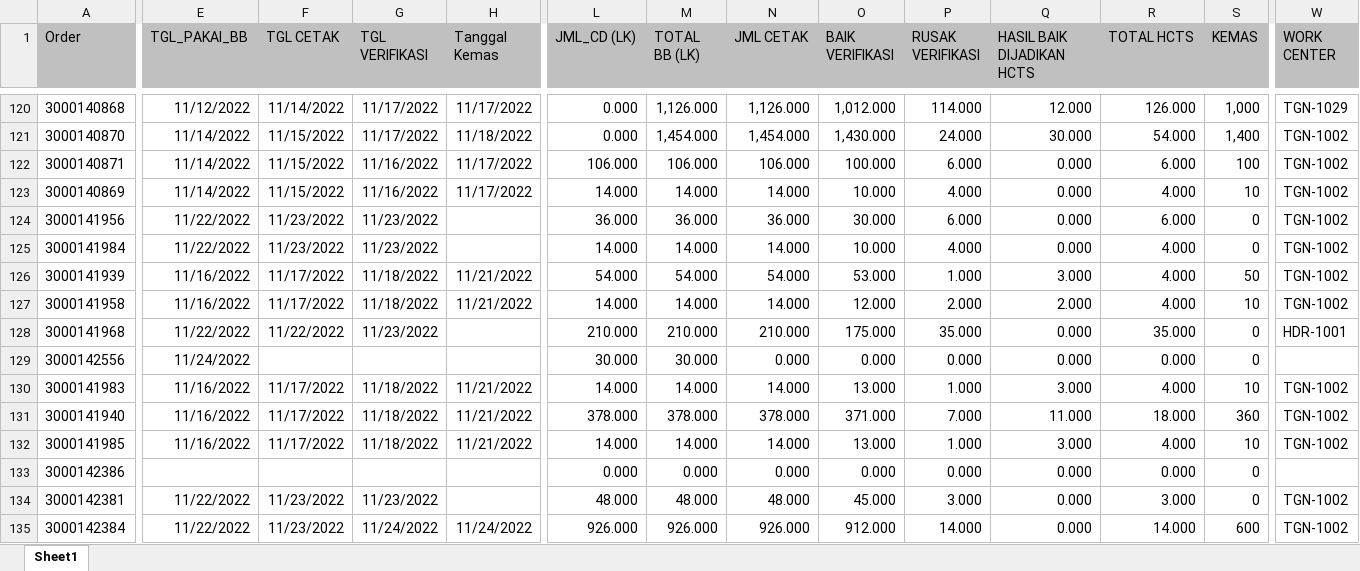
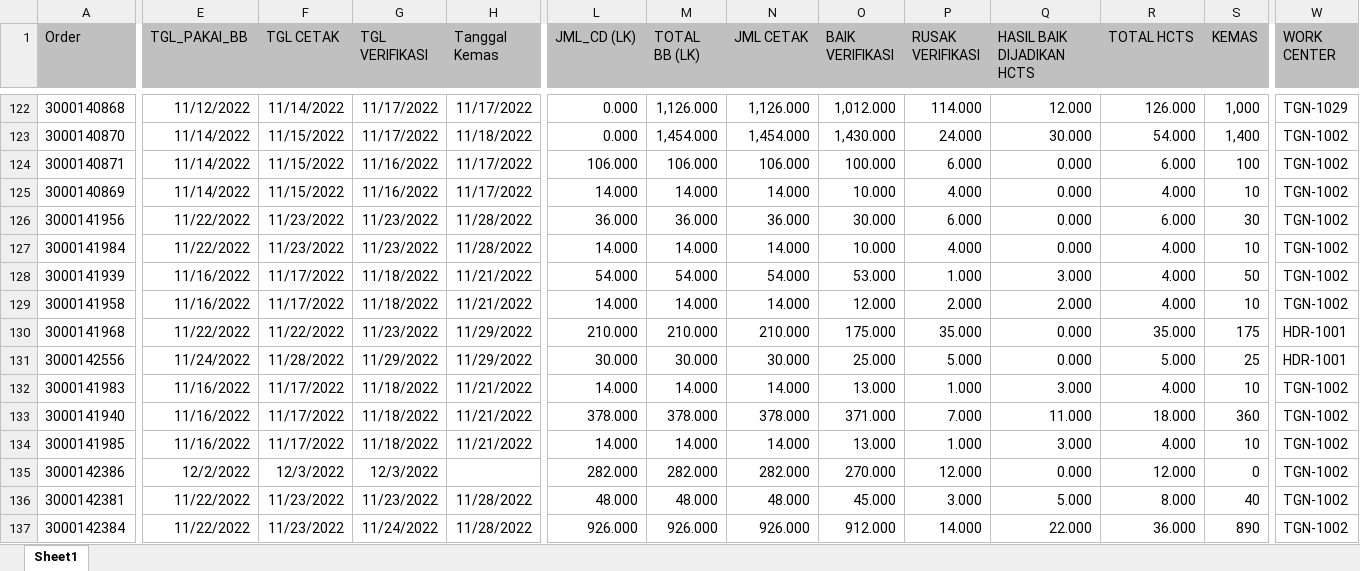
Before and after one commit to vixia05/Sirine-Remake, an Excel workbook: public/excel/harian m.XLSX, sheet Sheet1, drawn as a sheet; only a part is shown, gaps mark what is left out; values as stored, in another font and other column widths than the file's, no borders; addresses are those after the commit; the diff covers the shown part only; the diff names each change by its address in the sheet, - before the commit and + after, or states it on an @@ line.

```diff
--- a/public/excel/harian m.XLSX (sheet Sheet1)
+++ b/public/excel/harian m.XLSX (sheet Sheet1)
-H126:H127 (Tanggal Kemas): (empty)
+H126:H127 (Tanggal Kemas): 11/28/2022
-S126 (KEMAS): 0
+S126 (KEMAS): 30
-S127 (KEMAS): 0
+S127 (KEMAS): 10
-H130:H131 (Tanggal Kemas): (empty)
+H130:H131 (Tanggal Kemas): 11/29/2022
-S130 (KEMAS): 0
+S130 (KEMAS): 175
-F131 (TGL CETAK): (empty)
+F131 (TGL CETAK): 11/28/2022
-G131 (TGL VERIFIKASI): (empty)
+G131 (TGL VERIFIKASI): 11/29/2022
-N131 (JML CETAK): 0.000
+N131 (JML CETAK): 30.000
-O131 (BAIK VERIFIKASI): 0.000
+O131 (BAIK VERIFIKASI): 25.000
-P131 (RUSAK VERIFIKASI): 0.000
+P131 (RUSAK VERIFIKASI): 5.000
-R131 (TOTAL HCTS): 0.000
+R131 (TOTAL HCTS): 5.000
-S131 (KEMAS): 0
+S131 (KEMAS): 25
-W131 (WORK CENTER): (empty)
+W131 (WORK CENTER): HDR-1001
-E135 (TGL_PAKAI_BB): (empty)
+E135 (TGL_PAKAI_BB): 12/2/2022
-F135 (TGL CETAK): (empty)
+F135 (TGL CETAK): 12/3/2022
-G135 (TGL VERIFIKASI): (empty)
+G135 (TGL VERIFIKASI): 12/3/2022
-L135 (JML_CD (LK)): 0.000
+L135 (JML_CD (LK)): 282.000
-M135 (TOTAL BB (LK)): 0.000
+M135 (TOTAL BB (LK)): 282.000
-N135 (JML CETAK): 0.000
+N135 (JML CETAK): 282.000
-O135 (BAIK VERIFIKASI): 0.000
+O135 (BAIK VERIFIKASI): 270.000
-P135 (RUSAK VERIFIKASI): 0.000
+P135 (RUSAK VERIFIKASI): 12.000
-R135 (TOTAL HCTS): 0.000
+R135 (TOTAL HCTS): 12.000
-W135 (WORK CENTER): (empty)
+W135 (WORK CENTER): TGN-1002
-H136 (Tanggal Kemas): (empty)
+H136 (Tanggal Kemas): 11/28/2022
-Q136 (HASIL BAIK DIJADIKAN HCTS): 0.000
+Q136 (HASIL BAIK DIJADIKAN HCTS): 5.000
-R136 (TOTAL HCTS): 3.000
+R136 (TOTAL HCTS): 8.000
-S136 (KEMAS): 0
+S136 (KEMAS): 40
-H137 (Tanggal Kemas): 11/24/2022
+H137 (Tanggal Kemas): 11/28/2022
-Q137 (HASIL BAIK DIJADIKAN HCTS): 0.000
+Q137 (HASIL BAIK DIJADIKAN HCTS): 22.000
-R137 (TOTAL HCTS): 14.000
+R137 (TOTAL HCTS): 36.000
-S137 (KEMAS): 600
+S137 (KEMAS): 890
```
Also changed, not shown: 32 added rows, 4 removed rows, 4 moved rows and 469 edited cells elsewhere in this sheet, public/excel/harian pcht.XLSX, 10 other files.
